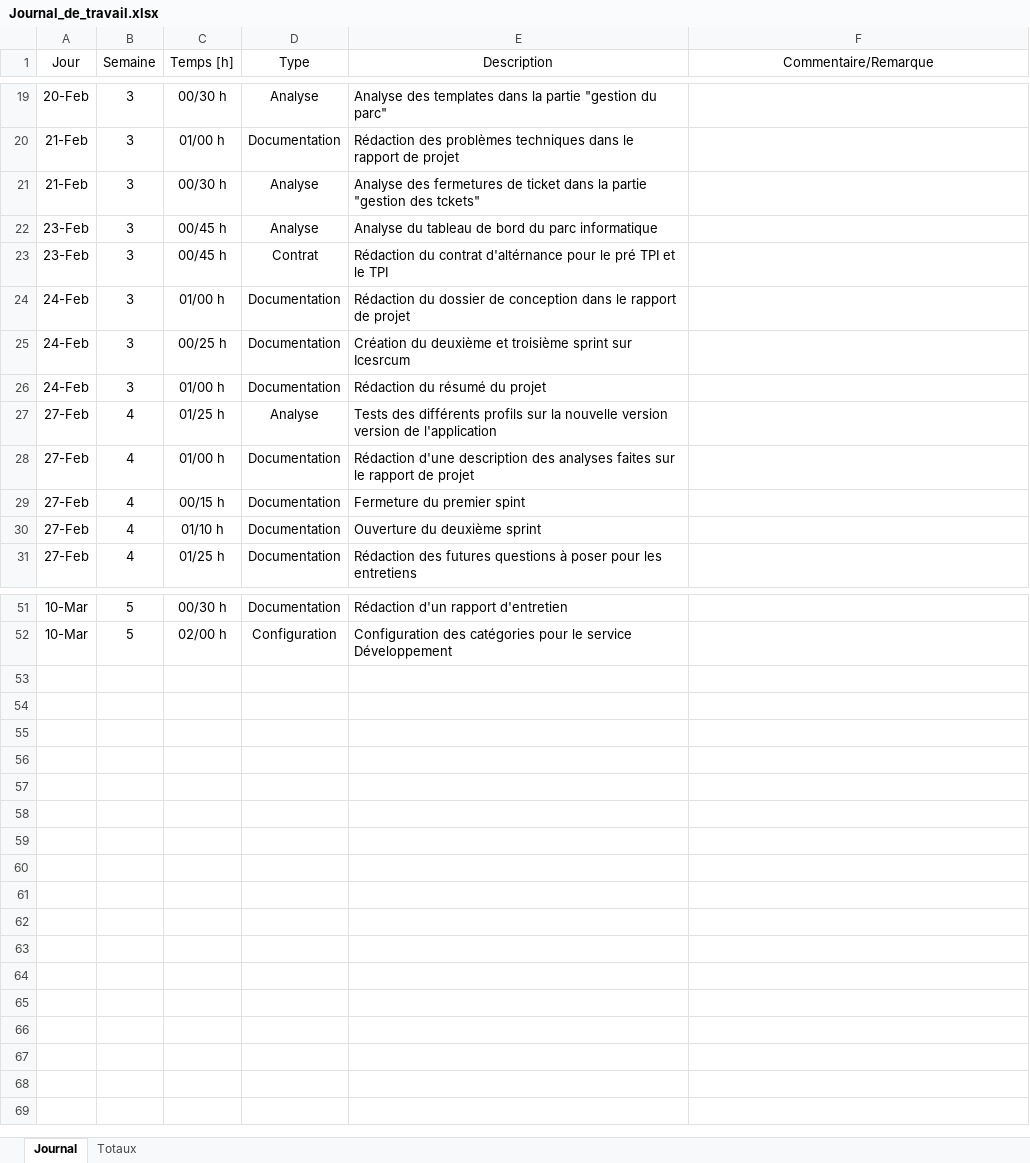
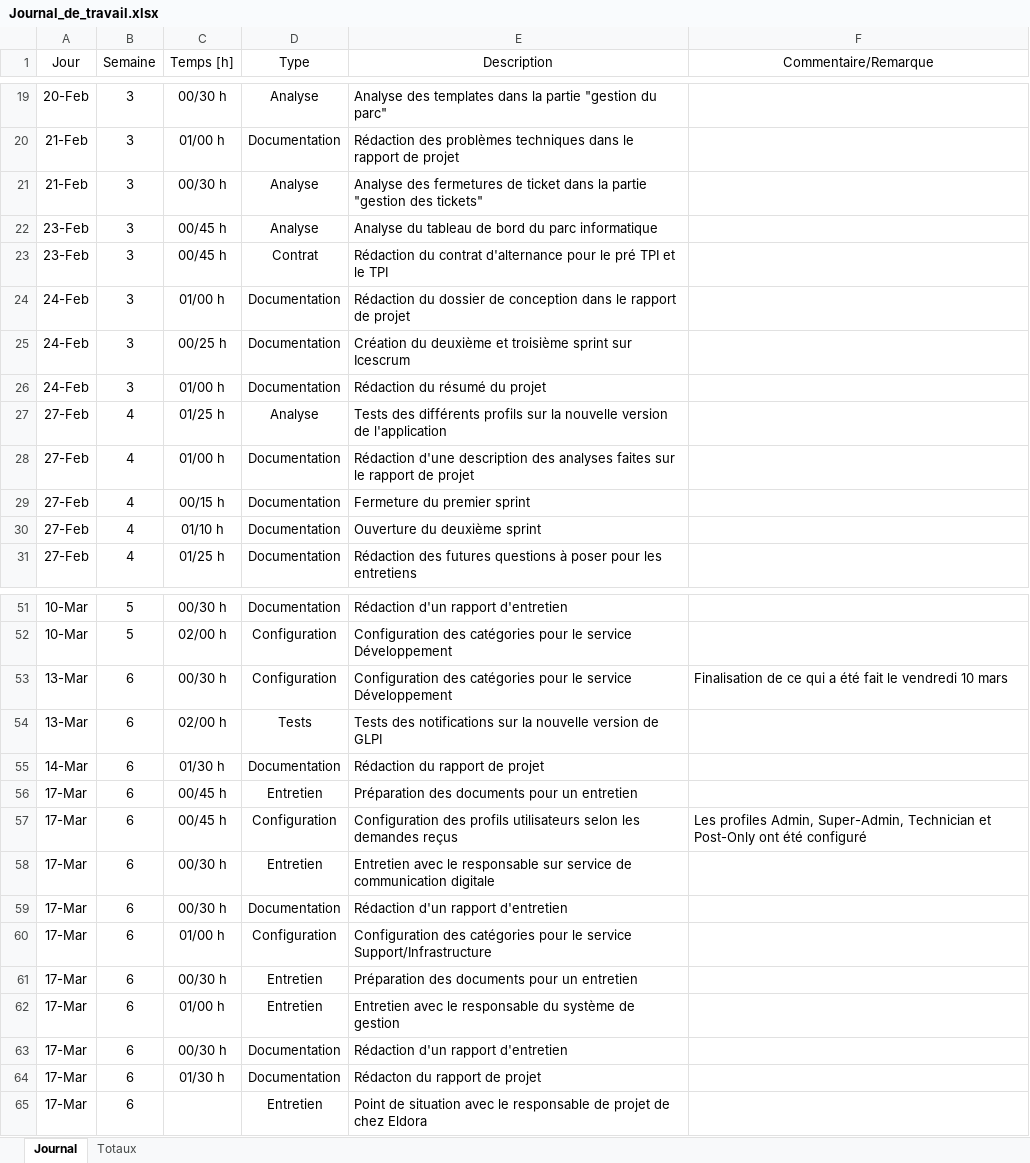
Before and after one commit to enzononnenmacher/PreTPI, an Excel workbook: Documentation/Journal_de_travail.xlsx, sheet Journal, drawn as a sheet; only a part is shown, gaps mark what is left out; values as stored, in another font and other column widths than the file's, no borders; table styles not drawn; the diff covers the shown part only; the diff names each change by its address in the sheet, - before the commit and + after, or states it on an @@ line.

Commit message:
Ajout de 2 rapports d entretien du 17 mars

```diff
--- a/Documentation/Journal_de_travail.xlsx (sheet Journal)
+++ b/Documentation/Journal_de_travail.xlsx (sheet Journal)
-E21 (Description): …"gestion des tckets"
+E21 (Description): …"gestion des tickets"
-E23 (Description): …du contrat d'altérnance pour le…
+E23 (Description): …du contrat d'alternance pour le…
-E25 (Description): …sprint sur Icesrcum
+E25 (Description): …sprint sur Icescrum
-E27 (Description): …nouvelle version version de l'application
+E27 (Description): …nouvelle version de l'application
-E29 (Description): Fermeture du premier spint
+E29 (Description): Fermeture du premier sprint
+row 53: 13-Mar | 6 | 00/30 h | Configuration | Configuration des catégories pour le service Développement | Finalisation de ce qui a été fait le vendredi 10 mars
+row 54: 13-Mar | 6 | 02/00 h | Tests | Tests des notifications sur la nouvelle version de GLPI
+row 55: 14-Mar | 6 | 01/30 h | Documentation | Rédaction du rapport de projet
+row 56: 17-Mar | 6 | 00/45 h | Entretien | Préparation des documents pour un entretien
+row 57: 17-Mar | 6 | 00/45 h | Configuration | Configuration des profils utilisateurs selon les demandes reçus | Les profiles Admin, Super-Admin, Technician et Post-Only ont été configuré
+row 58: 17-Mar | 6 | 00/30 h | Entretien | Entretien avec le responsable sur service de communication digitale
+row 59: 17-Mar | 6 | 00/30 h | Documentation | Rédaction d'un rapport d'entretien
+row 60: 17-Mar | 6 | 01/00 h | Configuration | Configuration des catégories pour le service Support/Infrastructure
+row 61: 17-Mar | 6 | 00/30 h | Entretien | Préparation des documents pour un entretien
+row 62: 17-Mar | 6 | 01/00 h | Entretien | Entretien avec le responsable du système de gestion
+row 63: 17-Mar | 6 | 00/30 h | Documentation | Rédaction d'un rapport d'entretien
+row 64: 17-Mar | 6 | 01/30 h | Documentation | Rédacton du rapport de projet
+row 65: 17-Mar | 6 |  | Entretien | Point de situation avec le responsable de projet de chez Eldora
```
Also changed, not shown: 1 edited cell elsewhere in this sheet, sheet Totaux, 8 other files.
